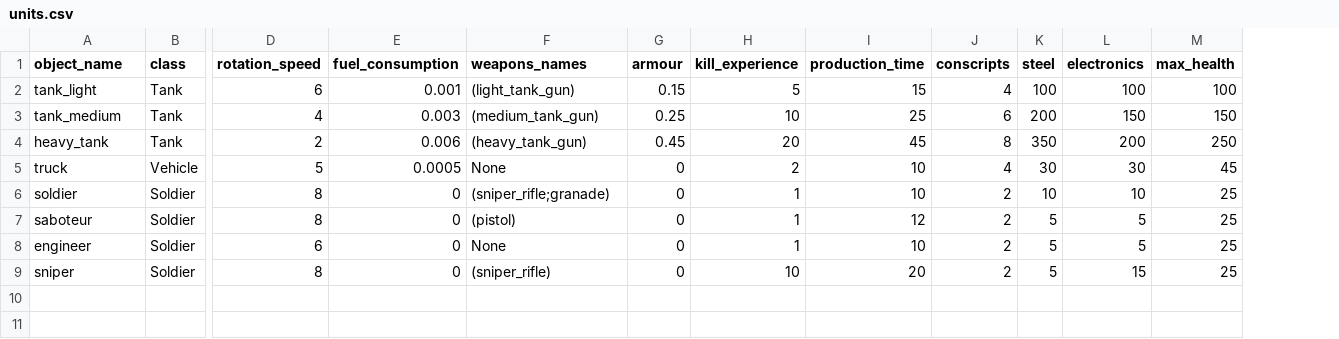
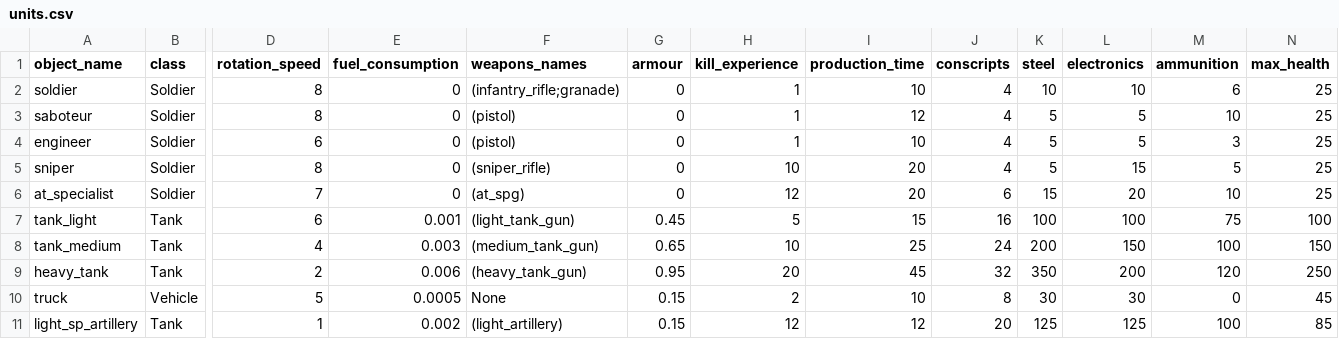
Before and after one commit to akapkotel/python_real_time_strategy_game, a CSV file: resources/configs/units.csv, drawn as a sheet; only a part is shown, gaps mark what is left out; removed rows and columns are numbered as before the commit, all else as after; rows hold the shown columns only; the diff names each change by its address in the sheet, - before the commit and + after, or states it on an @@ line.

Commit message:
1. Reworked fighting logic in PlayerEntity and Unit classes. 2. Removed top-ui-panel with resources and moved resources info to the main ui-panel on the right. 3. Another iteration of fighting-logic for Units (still have issue with moving toward enemies). 4. Rebalanced Infantry - now foot soldiers are able to destroy things.

```diff
--- a/resources/configs/units.csv
+++ b/resources/configs/units.csv
+column M (ammunition), rows 2-5: 6 | 10 | 3 | 5
-row 2: tank_light | Tank | 6 | 0.001 | (light_tank_gun) | 0.15 | 5 | 15 | 4 | 100 | 100 | 100
-row 3: tank_medium | Tank | 4 | 0.003 | (medium_tank_gun) | 0.25 | 10 | 25 | 6 | 200 | 150 | 150
-row 4: heavy_tank | Tank | 2 | 0.006 | (heavy_tank_gun) | 0.45 | 20 | 45 | 8 | 350 | 200 | 250
-row 5: truck | Vehicle | 5 | 0.0005 | None | 0 | 2 | 10 | 4 | 30 | 30 | 45
-F2 (weapons_names): (sniper_rifle;granade)
+F2 (weapons_names): (infantry_rifle;granade)
-J2:J5 (conscripts): 2
+J2:J5 (conscripts): 4
-F4 (weapons_names): None
+F4 (weapons_names): (pistol)
+row 6: at_specialist | Soldier | 7 | 0 | (at_spg) | 0 | 12 | 20 | 6 | 15 | 20 | 10 | 25
+row 7: tank_light | Tank | 6 | 0.001 | (light_tank_gun) | 0.45 | 5 | 15 | 16 | 100 | 100 | 75 | 100
+row 8: tank_medium | Tank | 4 | 0.003 | (medium_tank_gun) | 0.65 | 10 | 25 | 24 | 200 | 150 | 100 | 150
+row 9: heavy_tank | Tank | 2 | 0.006 | (heavy_tank_gun) | 0.95 | 20 | 45 | 32 | 350 | 200 | 120 | 250
+row 10: truck | Vehicle | 5 | 0.0005 | None | 0.15 | 2 | 10 | 8 | 30 | 30 | 0 | 45
+row 11: light_sp_artillery | Tank | 1 | 0.002 | (light_artillery) | 0.15 | 12 | 12 | 20 | 125 | 125 | 100 | 85
```
Also changed, not shown: resources/configs/buildings.csv, resources/configs/weapons.csv, 10 other files.
